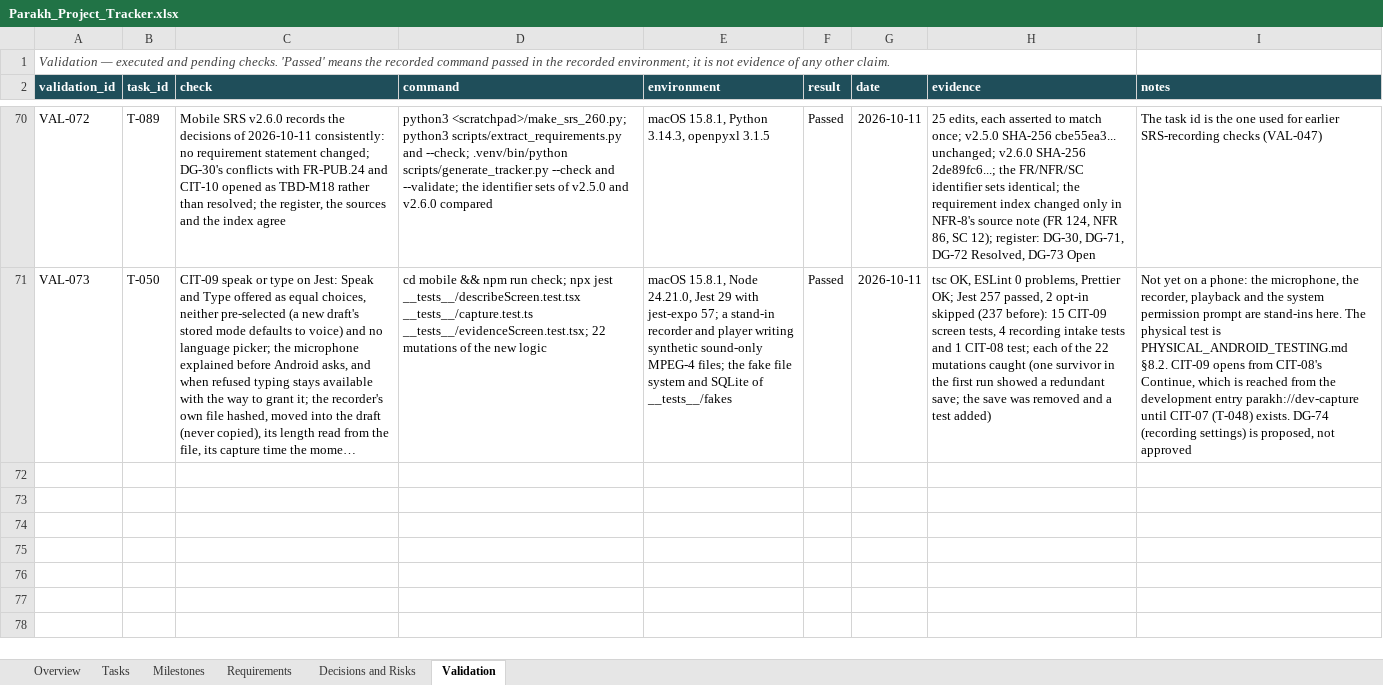
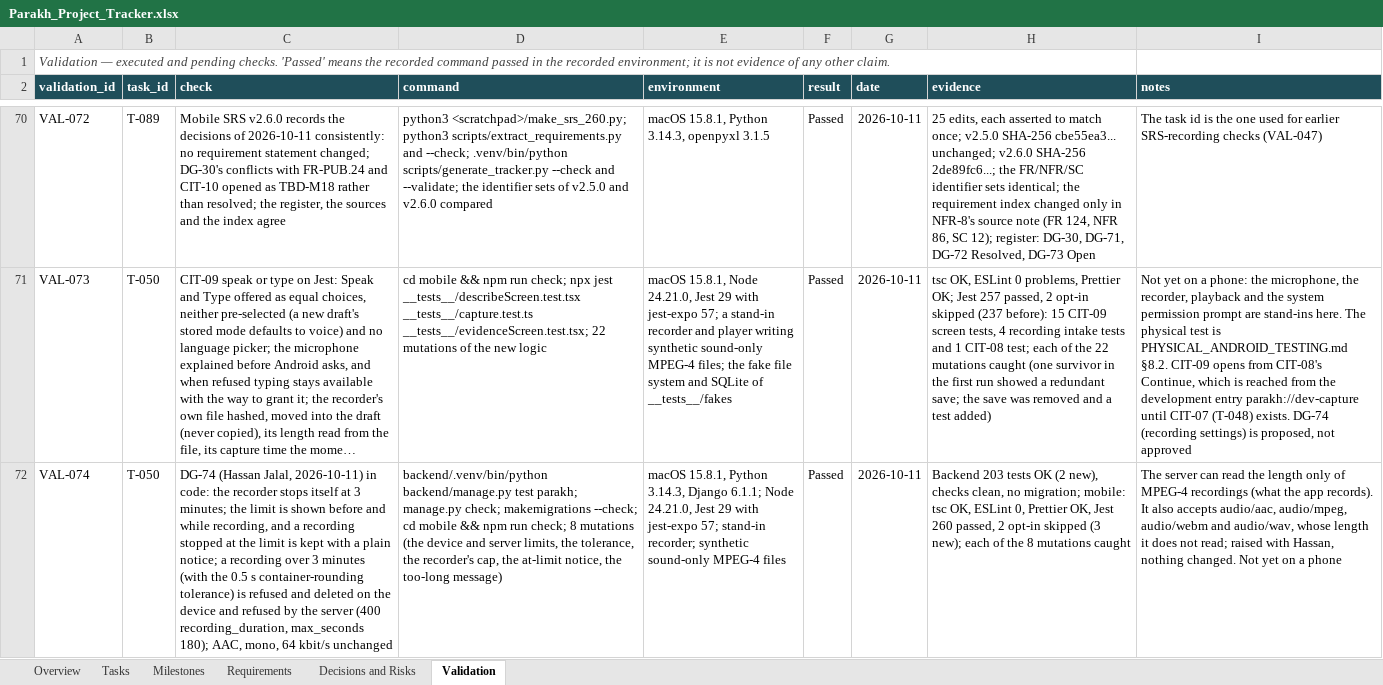
Before and after one commit to hassanjalal789/parakh-civic-tech, an Excel workbook: tracking/Parakh_Project_Tracker.xlsx, sheet Validation, drawn as a sheet; only a part is shown, gaps mark what is left out; long unchanged cells end in …; values as stored, in another font and other column widths than the file's, no borders; the diff names each change by its address in the sheet, - before the commit and + after, or states it on an @@ line.

Commit message:
T-050: DG-74 decided, a recording lasts at most 3 minutes (VAL-074); DG-73 review
- DG-74 resolved (Hassan Jalal, 2026-10-11): AAC, mono, 64 kbit/s and a
  hard maximum of 3 minutes for a spoken description; the proposal kept.
- Device: the recorder stops at 3 minutes; the limit is shown before and
  while recording; a recording over 3 minutes is refused and deleted.
- Server: an MPEG-4 recording over 180 s (+0.5 s) is refused with
  400 recording_duration.
- T-050 phone test to run on a new draft after the T-049 test draft
  expires (Hassan's choice); that draft stays unchanged.
- docs/planning/DG-73_REVIEW.md: the CIT-10 text that conflicts with DG-30,
  how, proposed wording and consequences. Nothing in the SRS changed.

```diff
--- a/tracking/Parakh_Project_Tracker.xlsx (sheet Validation)
+++ b/tracking/Parakh_Project_Tracker.xlsx (sheet Validation)
+row 72: VAL-074 | T-050 | DG-74 (Hassan Jalal, 2026-10-11) in code: the recorder stops itself at 3 minutes; the limit is shown before and while recording, and a recording stopped at the limit is kept with a plain notice; a recording over 3 minutes (with the 0.5 s container-rounding tolerance) is refused and deleted on the device and refused by the server (400 recording_duration, max_seconds 180); AAC, mono, 64 kbit/s unchanged | backend/.venv/bin/python backend/manage.py test parakh; manage.py check; makemigrations --check; cd mobile && npm run check; 8 mutations (the device and server limits, the tolerance, the recorder's cap, the at-limit notice, the too-long message) | macOS 15.8.1, Python 3.14.3, Django 6.1.1; Node 24.21.0, Jest 29 with jest-expo 57; stand-in recorder; synthetic sound-only MPEG-4 files | Passed | 2026-10-11 | Backend 203 tests OK (2 new), checks clean, no migration; mobile: tsc OK, ESLint 0, Prettier OK, Jest 260 passed, 2 opt-in skipped (3 new); each of the 8 mutations caught | The server can read the length only of MPEG-4 recordings (what the app records). It also accepts audio/aac, audio/mpeg, audio/webm and audio/wav, whose length it does not read; raised with Hassan, nothing changed. Not yet on a phone
```
Also changed, not shown: sheet Overview, sheet Decisions and Risks, sheet Tasks, 22 other files.
